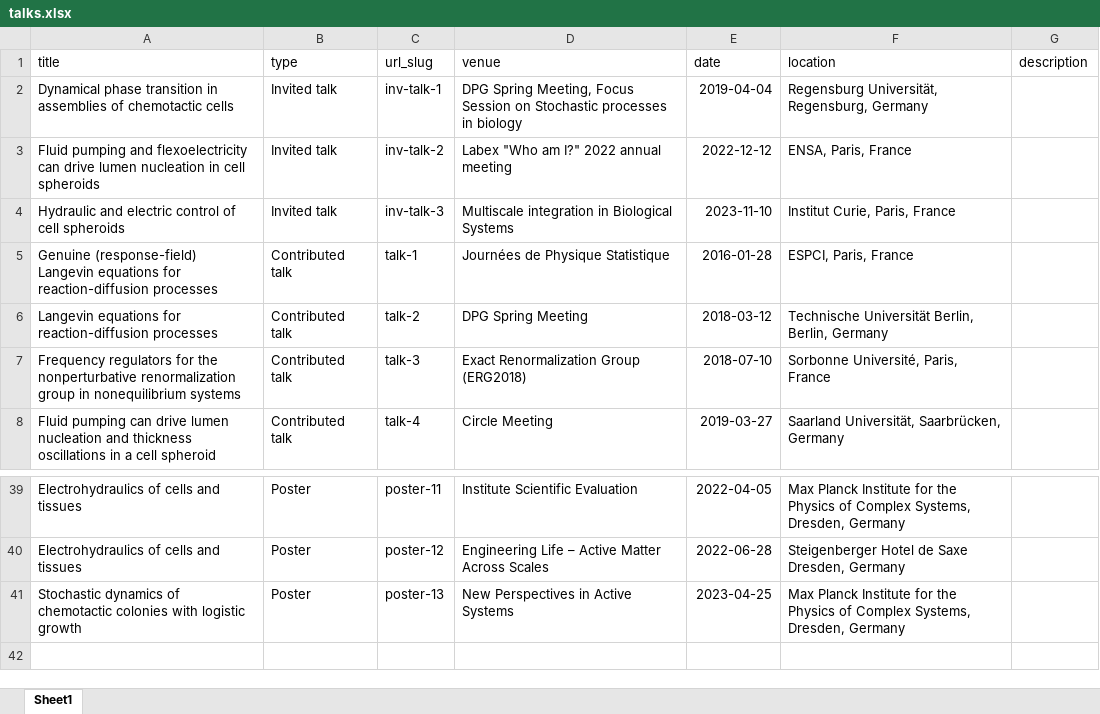
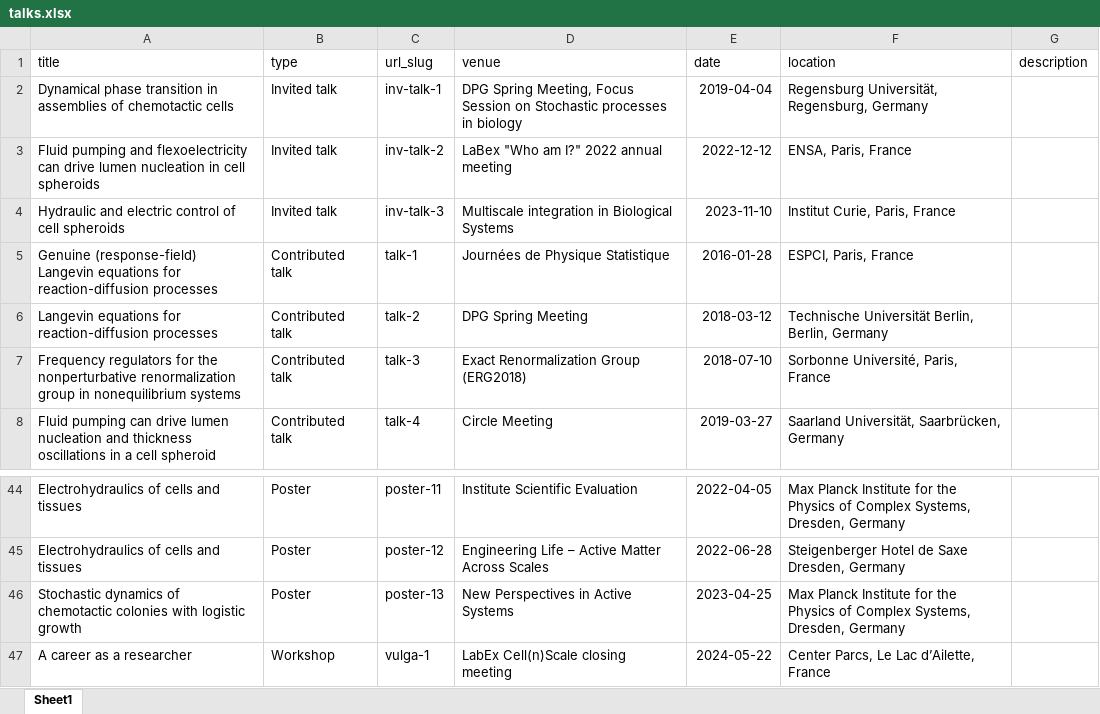
Before and after one commit to charlieduclut/charlieduclut.github.io, an Excel workbook: markdown_generator/talks.xlsx, sheet Sheet1, drawn as a sheet; only a part is shown, gaps mark what is left out; values as stored, in another font and other column widths than the file's, no borders; the diff covers the shown part only; the diff names each change by its address in the sheet, - before the commit and + after, or states it on an @@ line.

```diff
--- a/markdown_generator/talks.xlsx (sheet Sheet1)
+++ b/markdown_generator/talks.xlsx (sheet Sheet1)
-D3 (venue): Labex "Who am I?" 2022 annual meeting
+D3 (venue): LaBex "Who am I?" 2022 annual meeting
+row 47: A career as a researcher | Workshop | vulga-1 | LabEx Cell(n)Scale closing meeting | 2024-05-22 | Center Parcs, Le Lac d’Ailette, France
```
Also changed, not shown: 5 added rows and 5 edited cells elsewhere in this sheet, markdown_generator/publications.xlsx, 21 other files.
